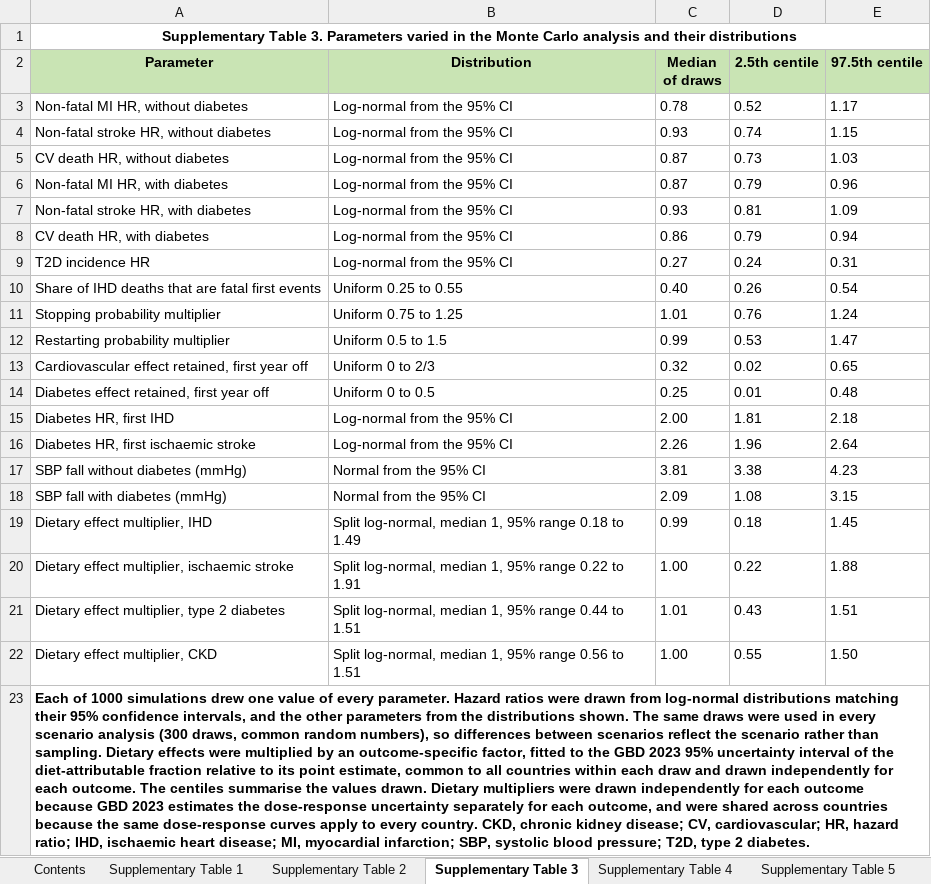
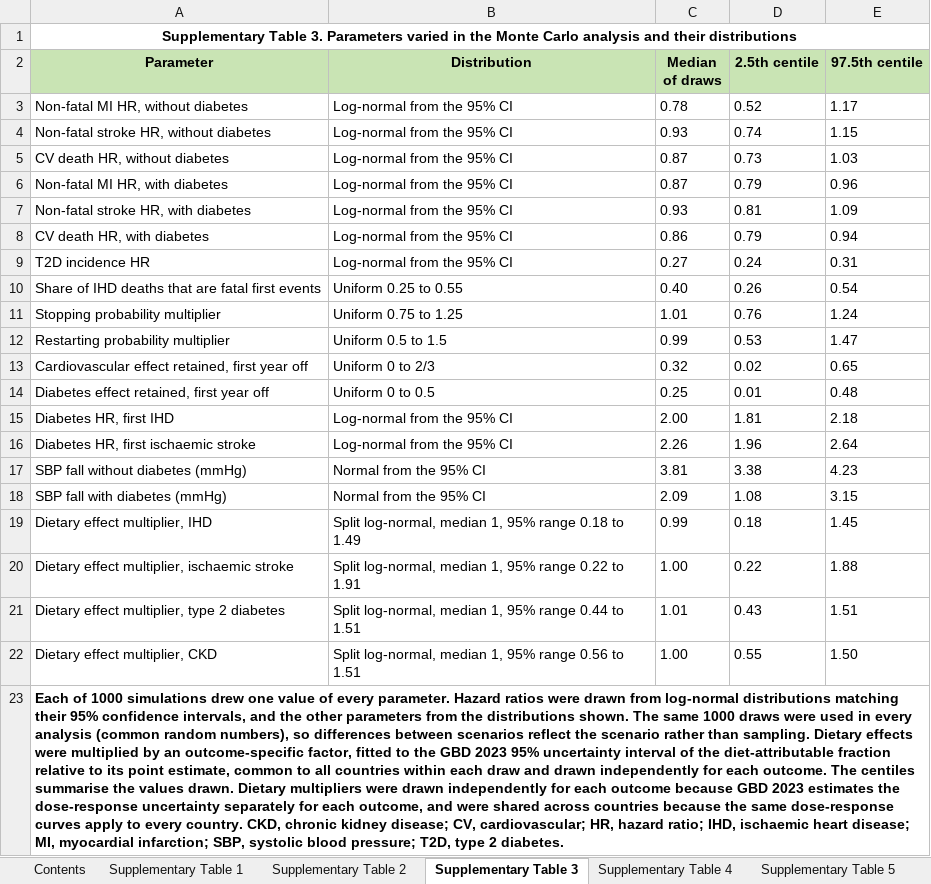
Before and after one commit to Viv-Wei/Glp1-diet-cra, an Excel workbook: data/tables/Supplementary_Tables_v5.xlsx, sheet Supplementary Table 3, drawn as a sheet; values as stored, in another font and other column widths than the file's, no borders; the diff names each change by its address in the sheet, - before the commit and + after, or states it on an @@ line.

```diff
--- a/data/tables/Supplementary_Tables_v5.xlsx (sheet Supplementary Table 3)
+++ b/data/tables/Supplementary_Tables_v5.xlsx (sheet Supplementary Table 3)
-A23 (Parameter): …The same draws were used in every scenario analysis (300 draws, common random numbers),…
+A23 (Parameter): …The same 1000 draws were used in every analysis (common random numbers),…
```
Also changed, not shown: sheet Supplementary Table 12, sheet Supplementary Table 8, sheet Supplementary Table 11, sheet Supplementary Table 13, sheet Supplementary Table 19, sheet Supplementary Table 20, 12 more sheets, other sheet tabs, 18 other files.
